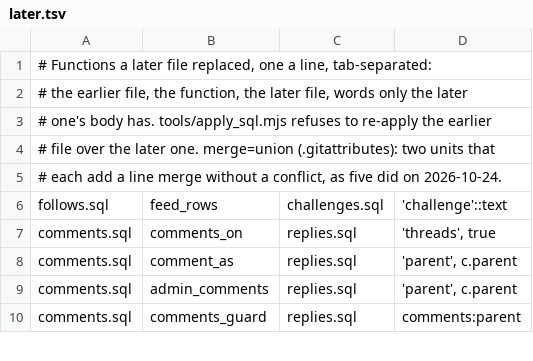
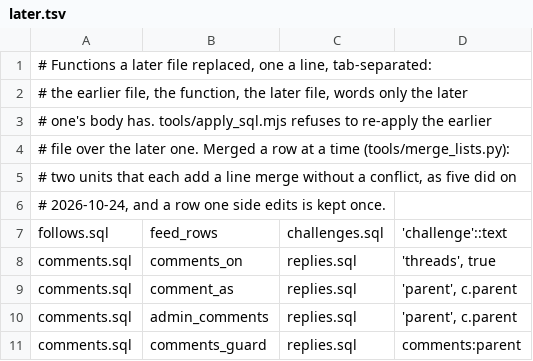
Before and after one commit to Xaxis/brickworks, a TSV file: supabase/later.tsv, drawn as a sheet; only a part is shown.

Commit message:
A merge lists each probe once, so a train no longer stops on a duplicate
The suite lists merged as a union. A unit that edited a probe's comment came out
of the merge with the old line and the new one, check.sh --lists refused the
suite, and the train would not start. It happened to steps_kept twice, fixed by
hand both times (62d9de65, fe6808ae). A union also brought back a line one side
took out.

tools/merge_lists.py is a merge driver that merges entries, not lines: a probe
by its name, a later.tsv row by its files and function. Both sides' new entries
are kept, an edited one is kept once (the side merged in wins if both edited
it), and one taken out stays out. git's union still lays out the lines, so
comments keep their place. later.tsv gets it too: an edited row came out beside
the old one the same way, and nothing checks that file.

A driver rather than a step in merge_unit.sh, because the lead's own merges of
main into a release go through git too. It is in the main checkout's
.git/config, which every worktree shares, and merge_unit.sh passes it on its
merge for a fresh clone. With neither, git's text merge stops on a conflict.

The two real merges replayed: steps_kept twice by the union, once by the
driver, the same line the hand fixes kept.

```diff
--- a/supabase/later.tsv
+++ b/supabase/later.tsv
@@ -3,4 +3,5 @@
 # one's body has. tools/apply_sql.mjs refuses to re-apply the earlier
-# file over the later one. merge=union (.gitattributes): two units that
-# each add a line merge without a conflict, as five did on 2026-10-24.
+# file over the later one. Merged a row at a time (tools/merge_lists.py):
+# two units that each add a line merge without a conflict, as five did on
+# 2026-10-24, and a row one side edits is kept once.
 follows.sql	feed_rows	challenges.sql	'challenge'::text
```
Also changed, not shown: 10 other files.
